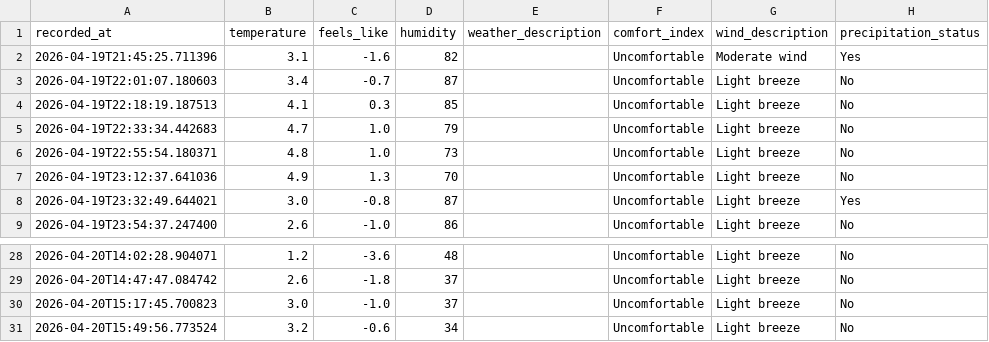
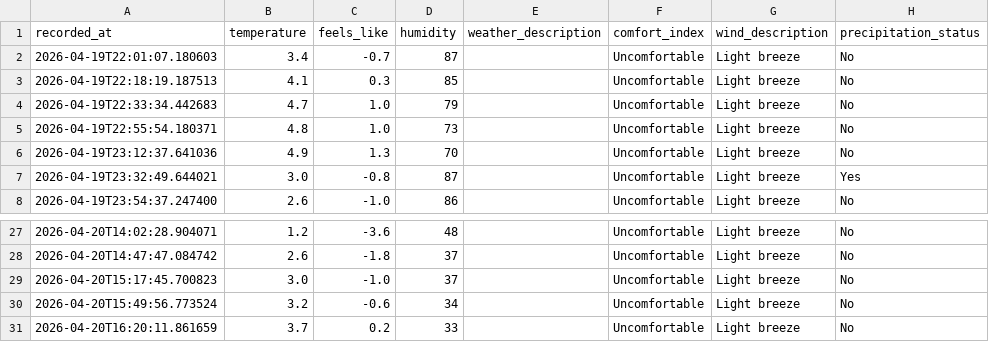
Before and after one commit to jimhouserock/data_pipeline_test_github_actions, a CSV file: data/weather_history.csv, drawn as a sheet; only a part is shown, gaps mark what is left out.

```diff
--- a/data/weather_history.csv
+++ b/data/weather_history.csv
@@ -1,3 +1,2 @@
 recorded_at,temperature,feels_like,humidity,weather_description,comfort_index,wind_description,precipitation_status
-2026-04-19T21:45:25.711396,3.1,-1.6,82,,Uncomfortable,Moderate wind,Yes
 2026-04-19T22:01:07.180603,3.4,-0.7,87,,Uncomfortable,Light breeze,No
@@ -31 +30,2 @@ recorded_at,temperature,feels_like,humidity,weather_description,comfort_index,wi
 2026-04-20T15:49:56.773524,3.2,-0.6,34,,Uncomfortable,Light breeze,No
+2026-04-20T16:20:11.861659,3.7,0.2,33,,Uncomfortable,Light breeze,No
```
Also changed, not shown: 3 other files.
